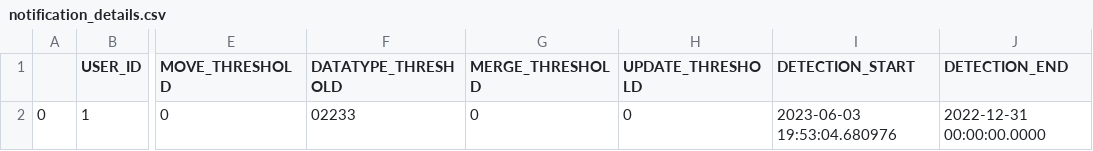
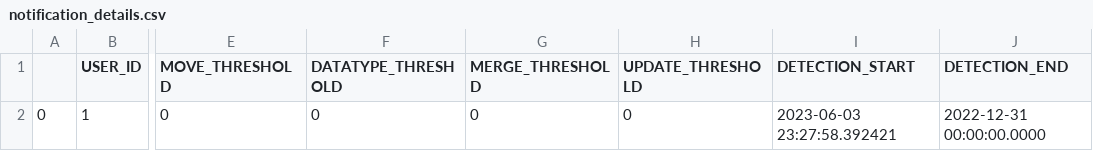
Before and after one commit to alex-randles/MQI-Framework, a CSV file: static/change_detection_cache/changes_info/notification_details.csv, drawn as a sheet; only a part is shown, gaps mark what is left out; the diff names each change by its address in the sheet, - before the commit and + after, or states it on an @@ line.

```diff
--- a/static/change_detection_cache/changes_info/notification_details.csv
+++ b/static/change_detection_cache/changes_info/notification_details.csv
-F2 (DATATYPE_THRESHOLD): 02233
+F2 (DATATYPE_THRESHOLD): 0
-I2 (DETECTION_START): 2023-06-03 19:53:04.680976
+I2 (DETECTION_START): 2023-06-03 23:27:58.392421
```
Also changed, not shown: static/change_detection_cache/changes_info/changes_detected.csv, 31 other files.
